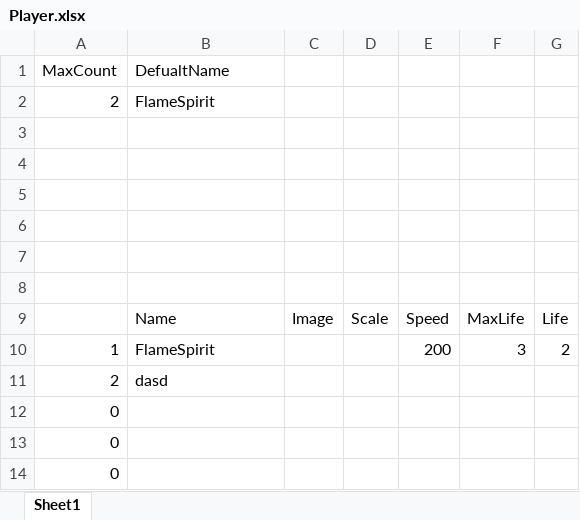
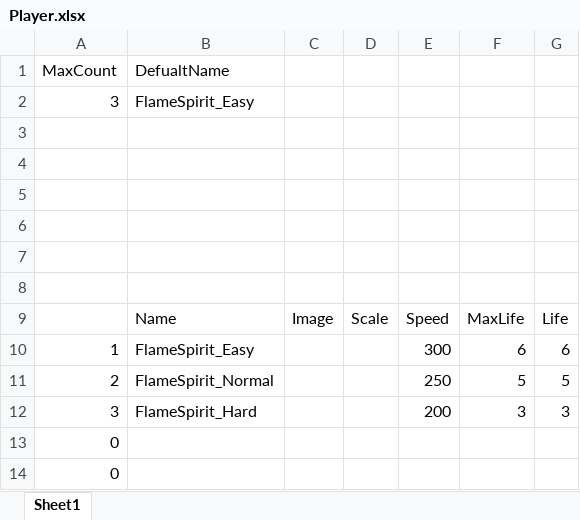
Before and after one commit to weariness00/Just-Run, an Excel workbook: Project/Data/Player.xlsx, sheet Sheet1, drawn as a sheet; only a part is shown; values as stored, in another font and other column widths than the file's, no borders; removed rows and columns are numbered as before the commit, all else as after; the diff names each change by its address in the sheet, - before the commit and + after, or states it on an @@ line.

```diff
--- a/Project/Data/Player.xlsx (sheet Sheet1)
+++ b/Project/Data/Player.xlsx (sheet Sheet1)
-row 2: 2 | FlameSpirit
+row 2: 3 | FlameSpirit_Easy
-row 10: 1 | FlameSpirit |  |  | 200 | 3 | 2
-row 11: 2 | dasd
-row 12: 0
+row 10: 1 | FlameSpirit_Easy |  |  | 300 | 6 | 6
+row 11: 2 | FlameSpirit_Normal |  |  | 250 | 5 | 5
+row 12: 3 | FlameSpirit_Hard |  |  | 200 | 3 | 3
```
Also changed, not shown: Project/Data/PlayData.xlsx, 2 other files.
